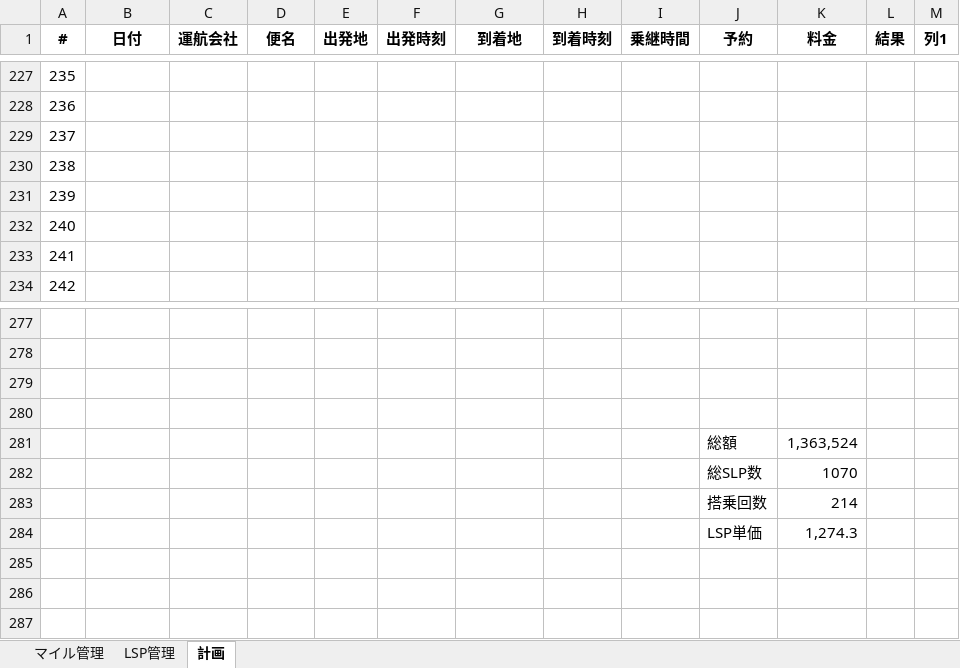
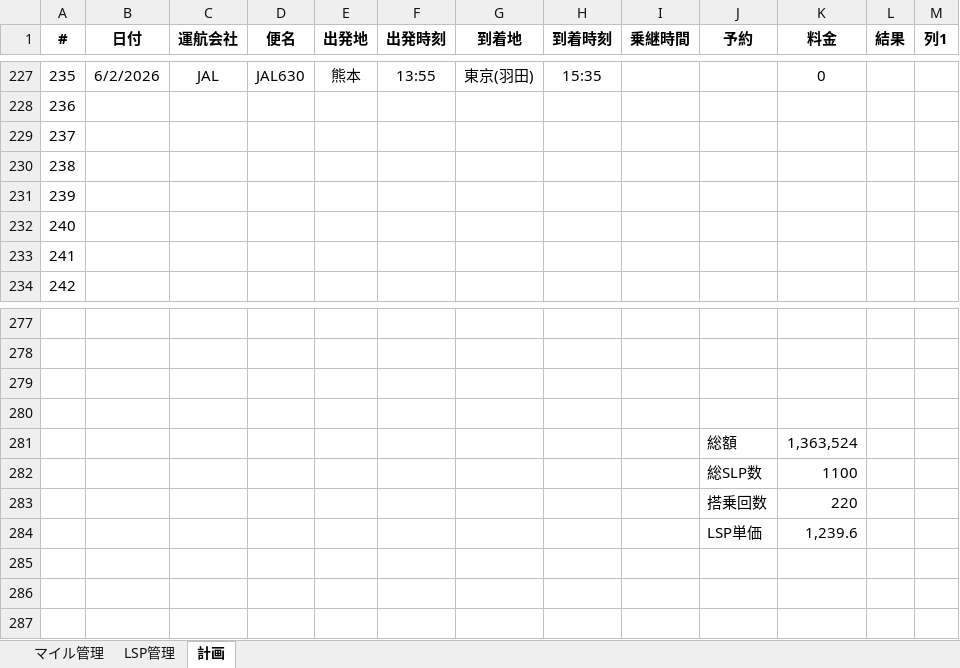
Before and after one commit to mineo1178/jal-status-viewer, an Excel workbook: data/20251229_LSP管理.xlsx, sheet 計画, drawn as a sheet; only a part is shown, gaps mark what is left out; values as stored, in another font and other column widths than the file's, no borders; table styles not drawn; the diff covers the shown part only; the diff names each change by its address in the sheet, - before the commit and + after, or states it on an @@ line.

```diff
--- a/data/20251229_LSP管理.xlsx (sheet 計画)
+++ b/data/20251229_LSP管理.xlsx (sheet 計画)
-B227 (日付): (empty)
+B227 (日付): 6/2/2026
-C227 (運航会社): (empty)
+C227 (運航会社): JAL
-D227 (便名): (empty)
+D227 (便名): JAL630
-E227 (出発地): (empty)
+E227 (出発地): 熊本
-F227 (出発時刻): (empty)
+F227 (出発時刻): 13:55
-G227 (到着地): (empty)
+G227 (到着地): 東京(羽田)
-H227 (到着時刻): (empty)
+H227 (到着時刻): 15:35
-K227 (料金): (empty)
+K227 (料金): 0
-K282 (料金): 1070
+K282 (料金): 1100
-K283 (料金): 214
+K283 (料金): 220
-K284 (料金): 1,274.3
+K284 (料金): 1,239.6
```
Also changed, not shown: 40 edited cells elsewhere in this sheet, sheet LSP管理, sheet マイル管理, charts or pictures.
